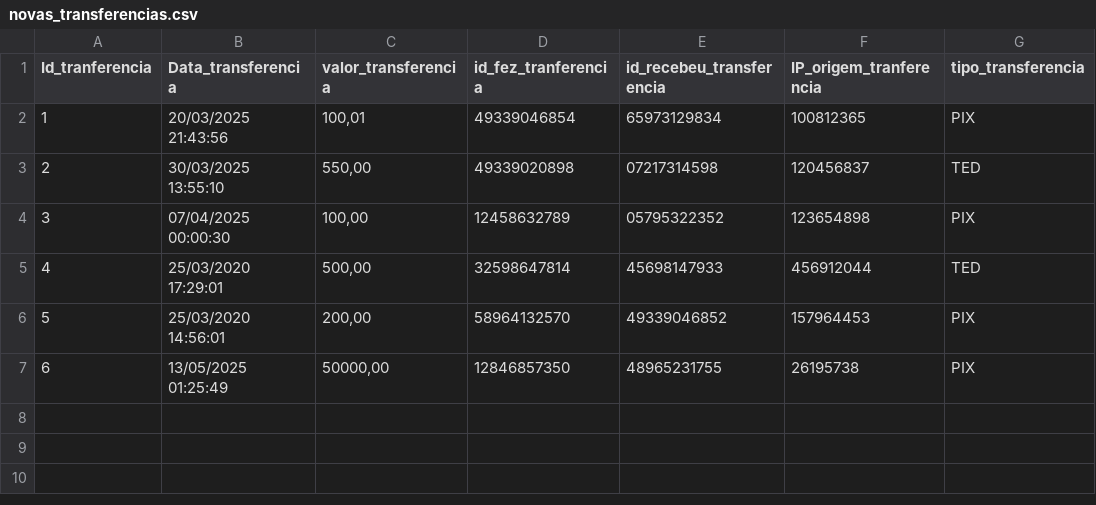
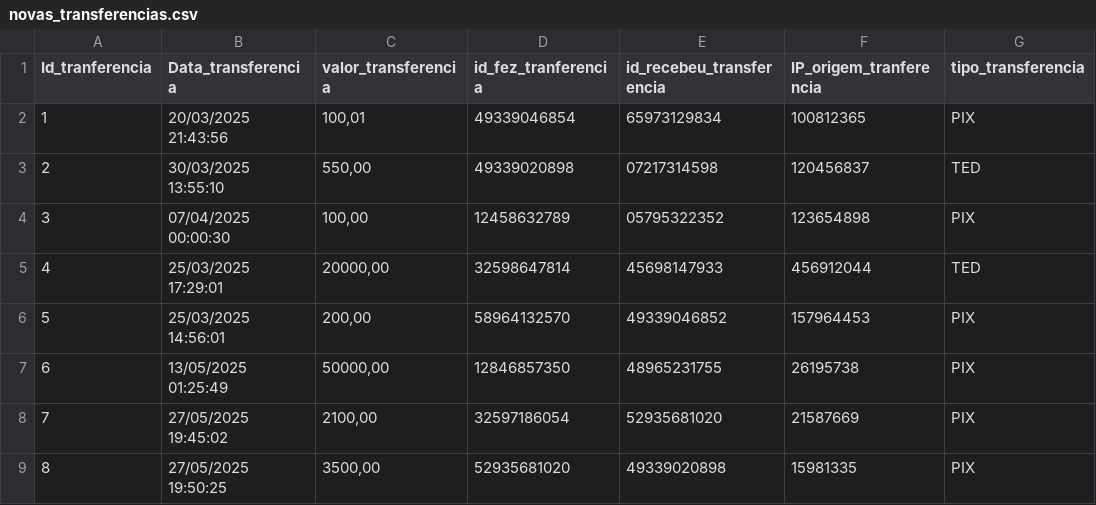
Before and after one commit to W4lmeida/Mostra_tec, a CSV file: dados_analise/novas_transferencias.csv, drawn as a sheet.

Commit message:
Atualização dos dados de análise

```diff
--- a/dados_analise/novas_transferencias.csv
+++ b/dados_analise/novas_transferencias.csv
@@ -4,4 +4,6 @@ Id_tranferencia,Data_transferencia,valor_transferencia,id_fez_tranferencia,id_re
 3,07/04/2025 00:00:30,"100,00",12458632789,05795322352,123654898,PIX
-4,25/03/2020 17:29:01,"500,00",32598647814,45698147933,456912044,TED
-5,25/03/2020 14:56:01,"200,00",58964132570,49339046852,157964453,PIX
+4,25/03/2025 17:29:01,"20000,00",32598647814,45698147933,456912044,TED
+5,25/03/2025 14:56:01,"200,00",58964132570,49339046852,157964453,PIX
 6,13/05/2025 01:25:49,"50000,00",12846857350,48965231755,26195738,PIX
+7,27/05/2025 19:45:02,"2100,00",32597186054,52935681020,21587669,PIX
+8,27/05/2025 19:50:25,"3500,00",52935681020,49339020898,15981335,PIX
```
Also changed, not shown: dados_analise/novas_contas.csv, dados_analise/novos_usuarios.csv.
